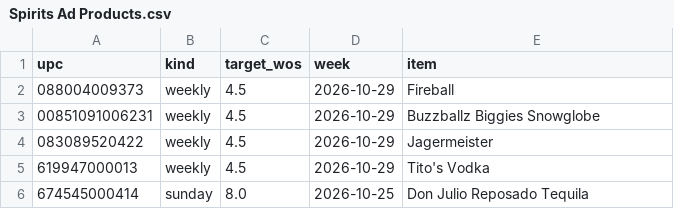
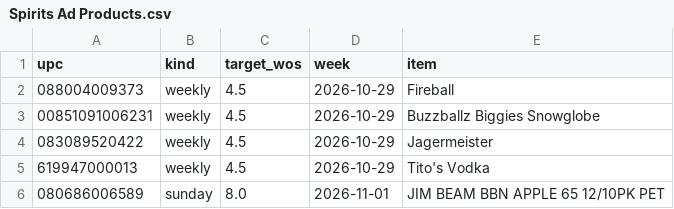
Before and after one commit to Akuklok/thc-dashboard, a CSV file: data/Spirits Ad Products.csv, drawn as a sheet.

Commit message:
auto-update Spirits Ad Products.csv

```diff
--- a/data/Spirits Ad Products.csv
+++ b/data/Spirits Ad Products.csv
@@ -5,2 +5,2 @@ upc,kind,target_wos,week,item
 619947000013,weekly,4.5,2026-10-29,Tito's Vodka
-674545000414,sunday,8.0,2026-10-25,Don Julio Reposado Tequila
+080686006589,sunday,8.0,2026-11-01,JIM BEAM BBN APPLE 65 12/10PK PET
```
